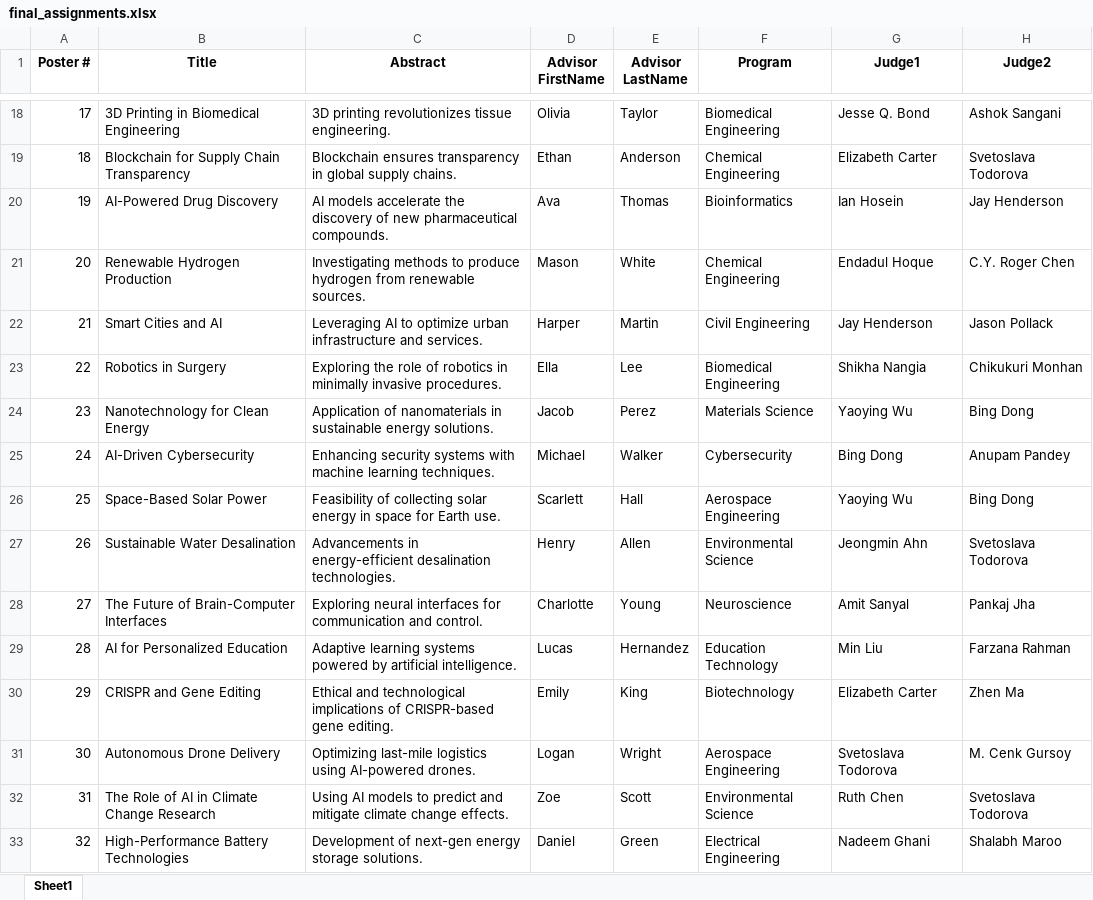
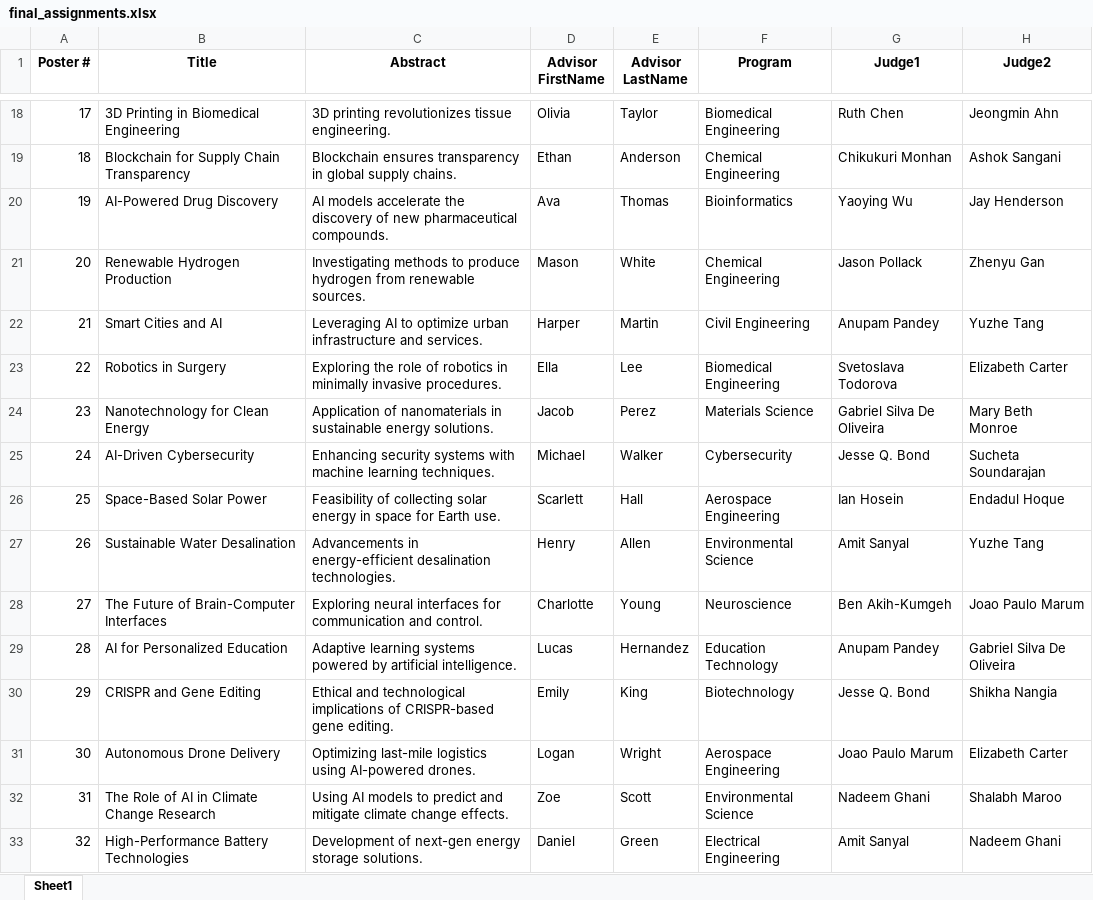
Before and after one commit to Linabousbih/ecs-challenge, an Excel workbook: data/final_assignments.xlsx, sheet Sheet1, drawn as a sheet; only a part is shown, gaps mark what is left out; values as stored, in another font and other column widths than the file's, no borders; the diff covers the shown part only; the diff names each change by its address in the sheet, - before the commit and + after, or states it on an @@ line.

```diff
--- a/data/final_assignments.xlsx (sheet Sheet1)
+++ b/data/final_assignments.xlsx (sheet Sheet1)
-G18 (Judge1): Jesse Q. Bond
+G18 (Judge1): Ruth Chen
-H18 (Judge2): Ashok Sangani
+H18 (Judge2): Jeongmin Ahn
-G19 (Judge1): Elizabeth Carter
+G19 (Judge1): Chikukuri Monhan
-H19 (Judge2): Svetoslava Todorova
+H19 (Judge2): Ashok Sangani
-G20 (Judge1): Ian Hosein
+G20 (Judge1): Yaoying Wu
-G21 (Judge1): Endadul Hoque
+G21 (Judge1): Jason Pollack
-H21 (Judge2): C.Y. Roger Chen
+H21 (Judge2): Zhenyu Gan
-G22 (Judge1): Jay Henderson
+G22 (Judge1): Anupam Pandey
-H22 (Judge2): Jason Pollack
+H22 (Judge2): Yuzhe Tang
-G23 (Judge1): Shikha Nangia
+G23 (Judge1): Svetoslava Todorova
-H23 (Judge2): Chikukuri Monhan
+H23 (Judge2): Elizabeth Carter
-G24 (Judge1): Yaoying Wu
+G24 (Judge1): Gabriel Silva De Oliveira
-H24 (Judge2): Bing Dong
+H24 (Judge2): Mary Beth Monroe
-G25 (Judge1): Bing Dong
+G25 (Judge1): Jesse Q. Bond
-H25 (Judge2): Anupam Pandey
+H25 (Judge2): Sucheta Soundarajan
-G26 (Judge1): Yaoying Wu
+G26 (Judge1): Ian Hosein
-H26 (Judge2): Bing Dong
+H26 (Judge2): Endadul Hoque
-G27 (Judge1): Jeongmin Ahn
+G27 (Judge1): Amit Sanyal
-H27 (Judge2): Svetoslava Todorova
+H27 (Judge2): Yuzhe Tang
-G28 (Judge1): Amit Sanyal
+G28 (Judge1): Ben Akih-Kumgeh
-H28 (Judge2): Pankaj Jha
+H28 (Judge2): Joao Paulo Marum
-G29 (Judge1): Min Liu
+G29 (Judge1): Anupam Pandey
-H29 (Judge2): Farzana Rahman
+H29 (Judge2): Gabriel Silva De Oliveira
-G30 (Judge1): Elizabeth Carter
+G30 (Judge1): Jesse Q. Bond
-H30 (Judge2): Zhen Ma
+H30 (Judge2): Shikha Nangia
-G31 (Judge1): Svetoslava Todorova
+G31 (Judge1): Joao Paulo Marum
-H31 (Judge2): M. Cenk Gursoy
+H31 (Judge2): Elizabeth Carter
-G32 (Judge1): Ruth Chen
+G32 (Judge1): Nadeem Ghani
-H32 (Judge2): Svetoslava Todorova
+H32 (Judge2): Shalabh Maroo
-G33 (Judge1): Nadeem Ghani
+G33 (Judge1): Amit Sanyal
-H33 (Judge2): Shalabh Maroo
+H33 (Judge2): Nadeem Ghani
```
Also changed, not shown: 20 added rows and 64 edited cells elsewhere in this sheet, data/Sample_input_abstracts.xlsx, 4 other files.
